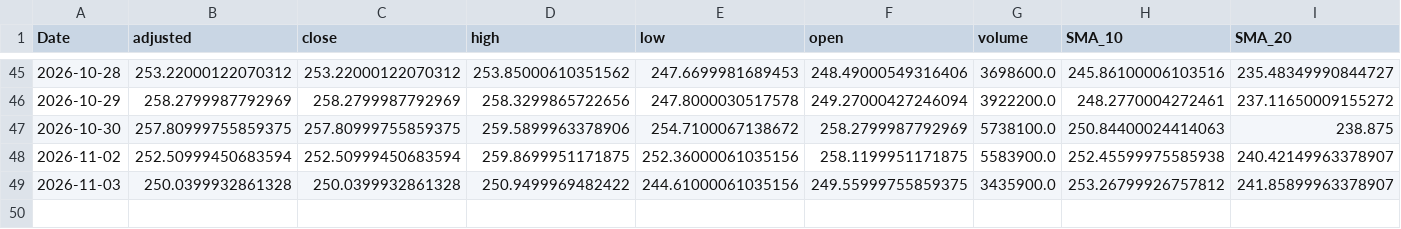
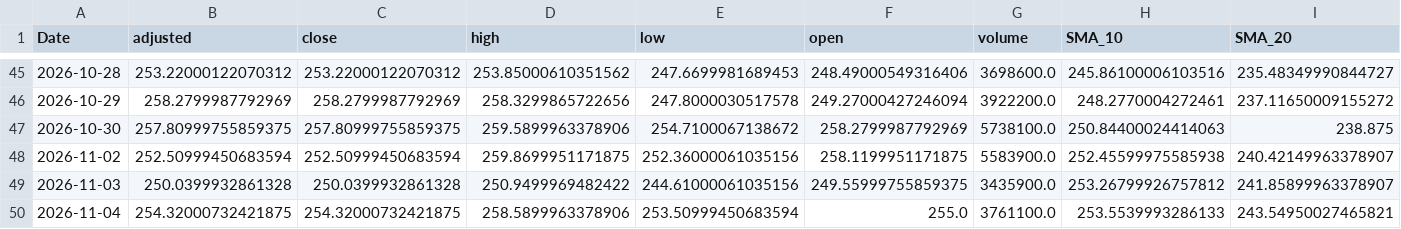
Before and after one commit to gopalgoyal1560-cyber/financial-ml-pipeline, a CSV file: data/processed/daily_latest.csv, drawn as a sheet; only a part is shown, gaps mark what is left out; rows hold the shown columns only; the diff names each change by its address in the sheet, - before the commit and + after, or states it on an @@ line.

```diff
--- a/data/processed/daily_latest.csv
+++ b/data/processed/daily_latest.csv
+row 50: 2026-11-04 | 254.32000732421875 | 254.32000732421875 | 258.5899963378906 | 253.50999450683594 | 255.0 | 3761100.0 | 253.5539993286133 | 243.54950027465821
```
Also changed, not shown: 2 other files.
